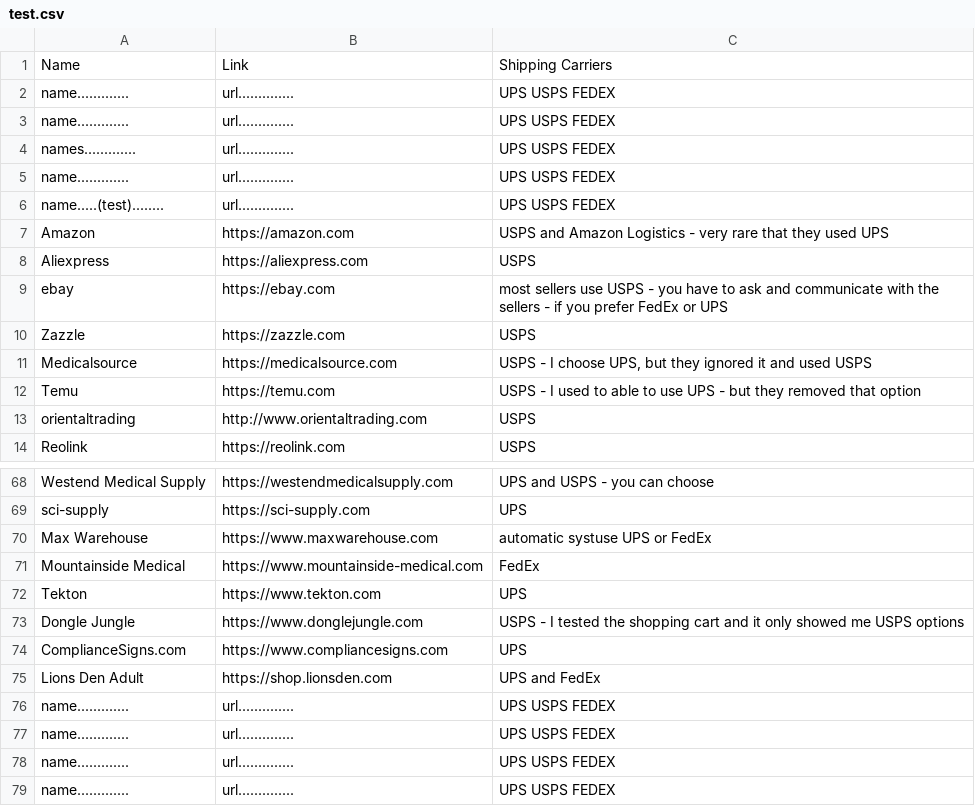
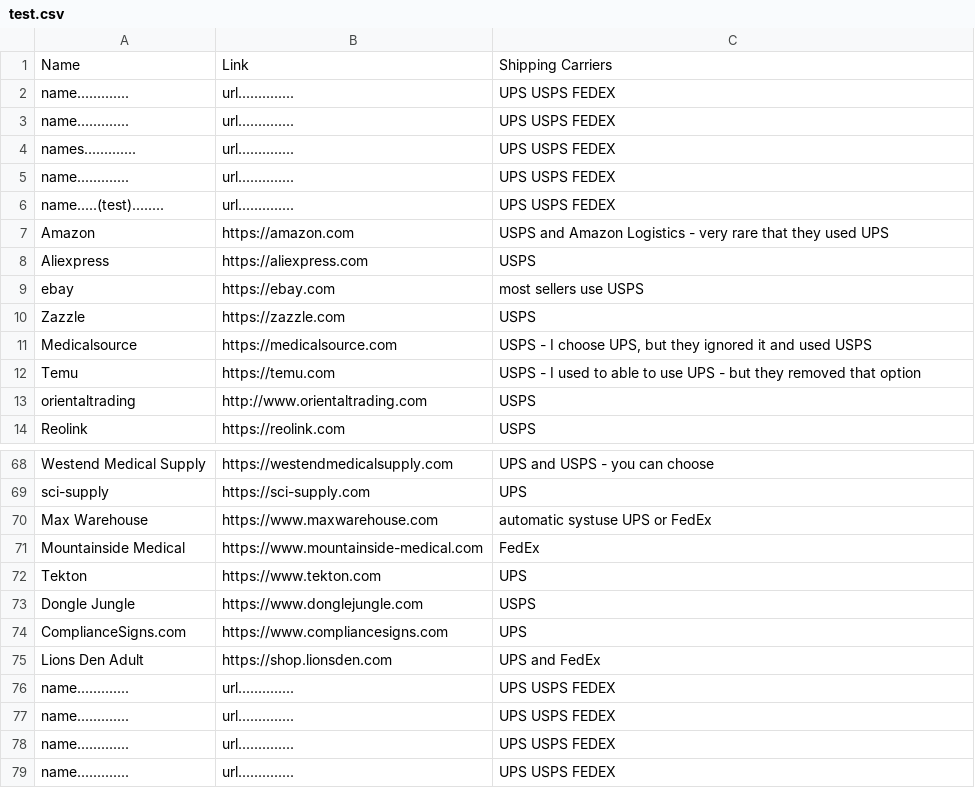
Before and after one commit to ELY3M/shipping-carriers-database, a CSV file: data/test.csv, drawn as a sheet; only a part is shown, gaps mark what is left out.

Commit message:
test.csv17

```diff
--- a/data/test.csv
+++ b/data/test.csv
@@ -8,3 +8,3 @@
 "Aliexpress","https://aliexpress.com","USPS"
-"ebay","https://ebay.com","most sellers use USPS - you have to ask and communicate with the sellers - if you prefer FedEx or UPS"
+"ebay","https://ebay.com","most sellers use USPS"
 "Zazzle","https://zazzle.com","USPS"
@@ -72,3 +72,3 @@
 "Tekton","https://www.tekton.com","UPS"
-"Dongle Jungle","https://www.donglejungle.com","USPS - I tested the shopping cart and it only showed me USPS options"
+"Dongle Jungle","https://www.donglejungle.com","USPS"
 "ComplianceSigns.com","https://www.compliancesigns.com","UPS"
```
